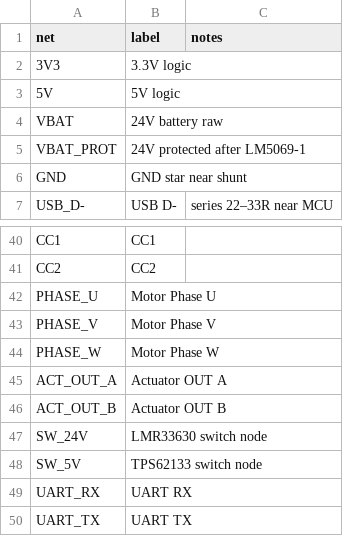
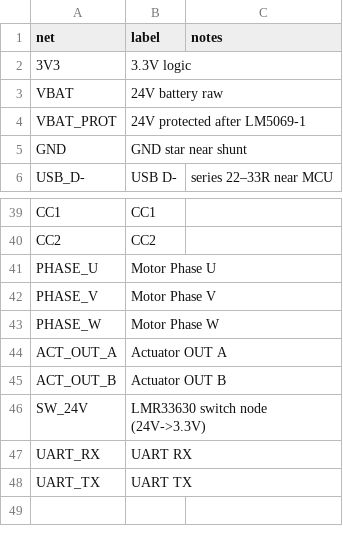
Before and after one commit to JBCox/SEDU, a CSV file: hardware/Net_Labels.csv, drawn as a sheet; only a part is shown, gaps mark what is left out.

```diff
--- a/hardware/Net_Labels.csv
+++ b/hardware/Net_Labels.csv
@@ -2,3 +2,2 @@ net,label,notes
 3V3,3.3V logic,
-5V,5V logic,
 VBAT,24V battery raw,
@@ -46,4 +45,3 @@ ACT_OUT_A,Actuator OUT A,
 ACT_OUT_B,Actuator OUT B,
-SW_24V,LMR33630 switch node,
-SW_5V,TPS62133 switch node,
+SW_24V,LMR33630 switch node (24V->3.3V),
 UART_RX,UART RX,
```
Also changed, not shown: hardware/BOM_Seed.csv, hardware/Footprint_Assignments.csv, 48 other files.
